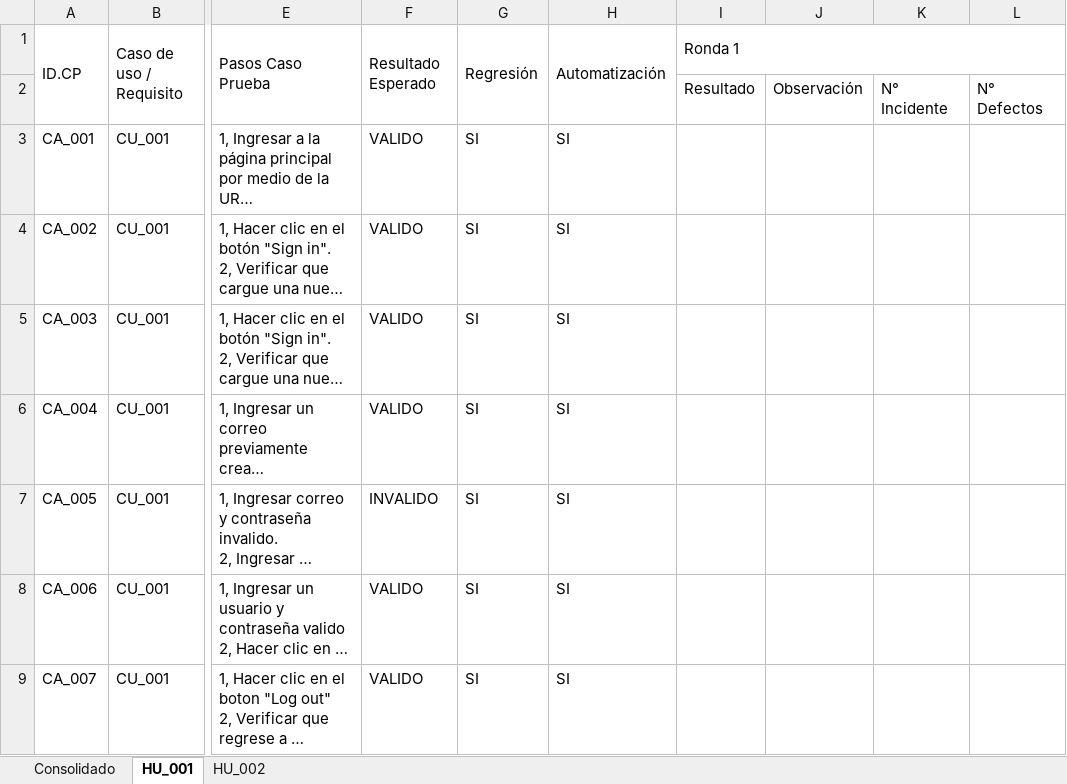
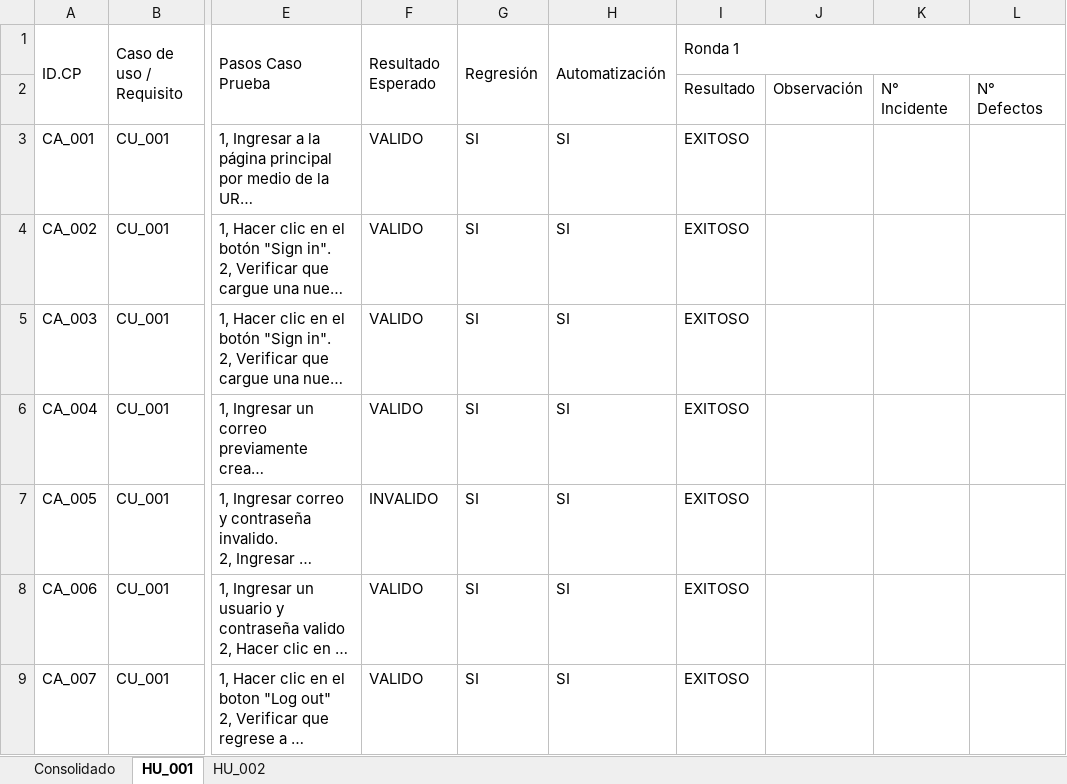
Before and after one commit to linazon/RetoAutoSelenium, an Excel workbook: Diseño de pruebas.xlsx, sheet HU_001, drawn as a sheet; only a part is shown, gaps mark what is left out; long unchanged cells end in …; values as stored, in another font and other column widths than the file's, no borders; the diff names each change by its address in the sheet, - before the commit and + after, or states it on an @@ line.

```diff
--- a/Diseño de pruebas.xlsx (sheet HU_001)
+++ b/Diseño de pruebas.xlsx (sheet HU_001)
-I3:I9: (empty)
+I3:I9: EXITOSO
```
Also changed, not shown: sheet HU_002, sheet Consolidado, charts or pictures, 35 other files.
